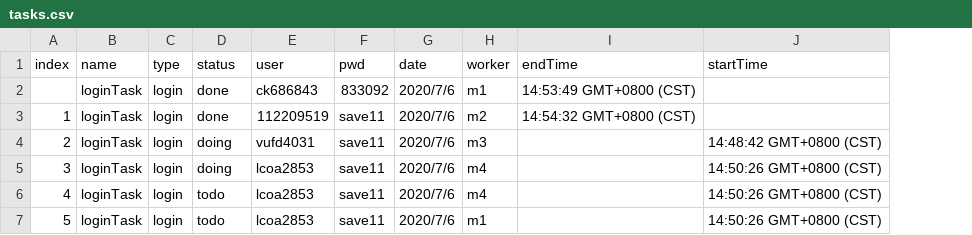
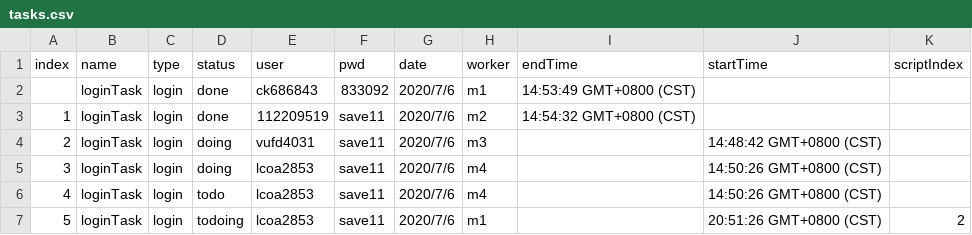
Before and after one commit to apporoad/pcr, a CSV file: data/api/tasks.csv, drawn as a sheet; the diff names each change by its address in the sheet, - before the commit and + after, or states it on an @@ line.

```diff
--- a/data/api/tasks.csv
+++ b/data/api/tasks.csv
+column K (scriptIndex), row 7: 2
-D7 (status): todo
+D7 (status): todoing
-J7 (startTime): 14:50:26 GMT+0800 (CST)
+J7 (startTime): 20:51:26 GMT+0800 (CST)
```
Also changed, not shown: 5 other files.
